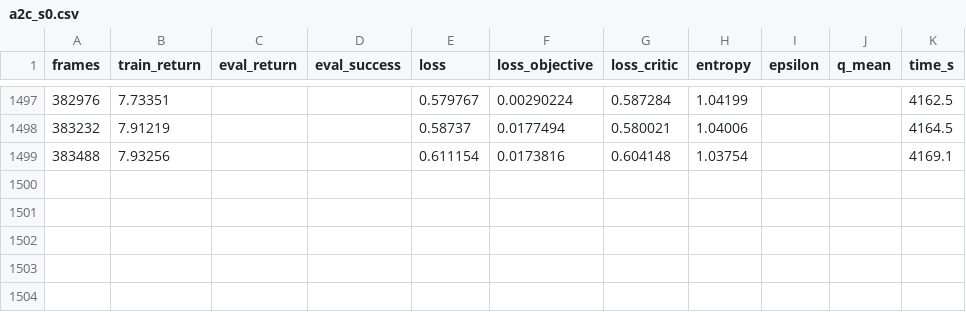
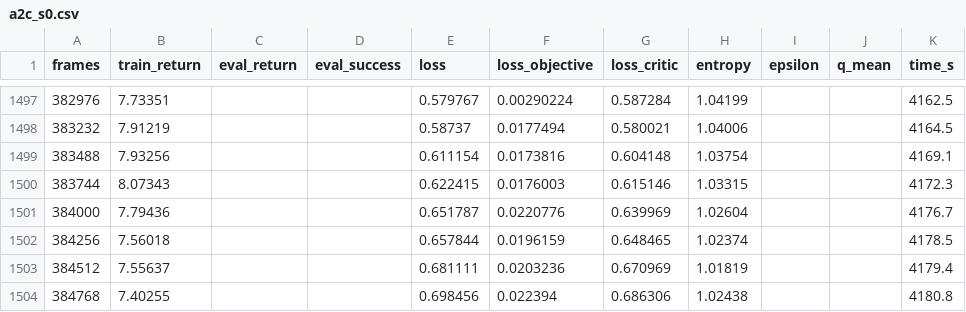
Before and after one commit to Manzi453/ivan_manzi_rl_summative, a CSV file: logs/curves/a2c_s0.csv, drawn as a sheet; only a part is shown, gaps mark what is left out.

Commit message:
Add new training data to CSV files for A2C, PPO, and REINFORCE algorithms

```diff
--- a/logs/curves/a2c_s0.csv
+++ b/logs/curves/a2c_s0.csv
@@ -1499 +1499,6 @@ frames,train_return,eval_return,eval_success,loss,loss_objective,loss_critic,ent
 383488,7.93256,,,0.611154,0.0173816,0.604148,1.03754,,,4169.1
+383744,8.07343,,,0.622415,0.0176003,0.615146,1.03315,,,4172.3
+384000,7.79436,,,0.651787,0.0220776,0.639969,1.02604,,,4176.7
+384256,7.56018,,,0.657844,0.0196159,0.648465,1.02374,,,4178.5
+384512,7.55637,,,0.681111,0.0203236,0.670969,1.01819,,,4179.4
+384768,7.40255,,,0.698456,0.022394,0.686306,1.02438,,,4180.8
```
Also changed, not shown: logs/curves/a2c_s1.csv, logs/curves/a2c_s2.csv, 4 other files.
